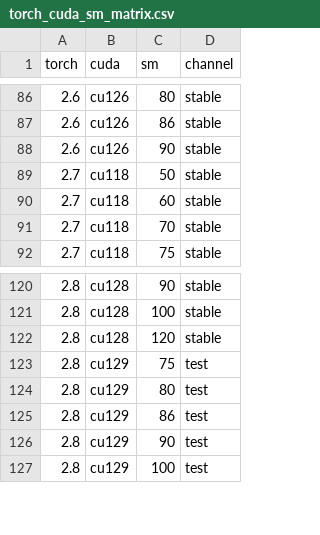
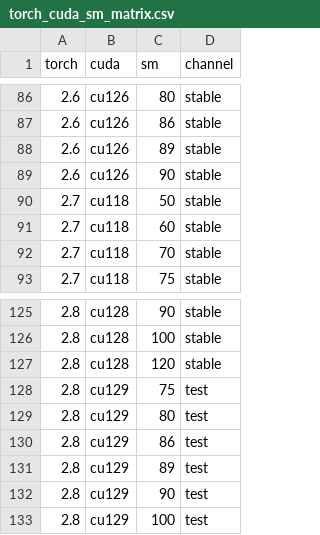
Before and after one commit to minamikik/flash-attention-prebuild, a CSV file: torch_cuda_sm_matrix.csv, drawn as a sheet; only a part is shown, gaps mark what is left out; the diff covers the shown part only; the diff names each change by its address in the sheet, - before the commit and + after, or states it on an @@ line.

```diff
--- a/torch_cuda_sm_matrix.csv
+++ b/torch_cuda_sm_matrix.csv
+row 88: 2.6 | cu126 | 89 | stable
+row 131: 2.8 | cu129 | 89 | test
```
Also changed, not shown: 6 added rows elsewhere in this file, 3 other files.
